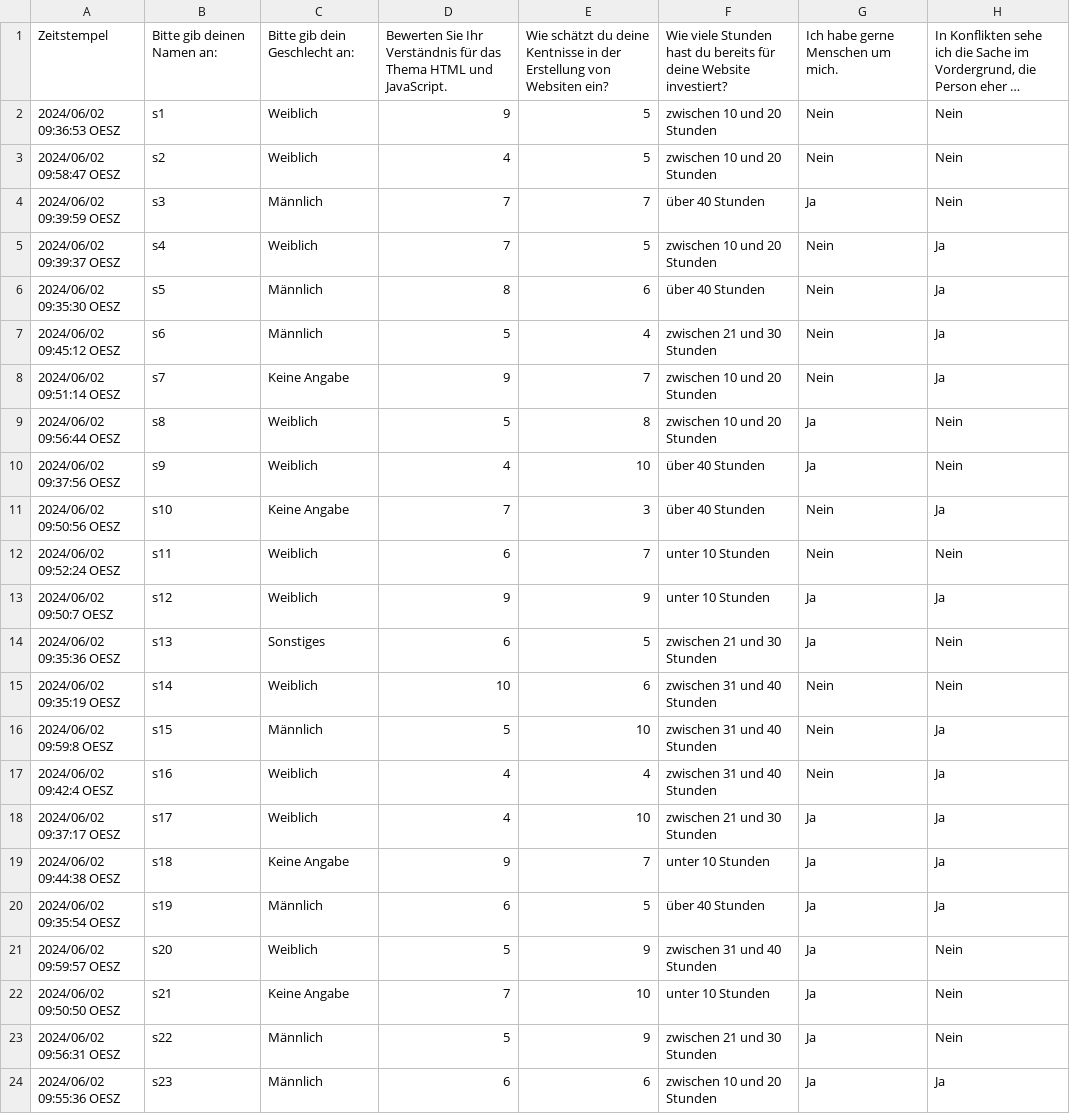
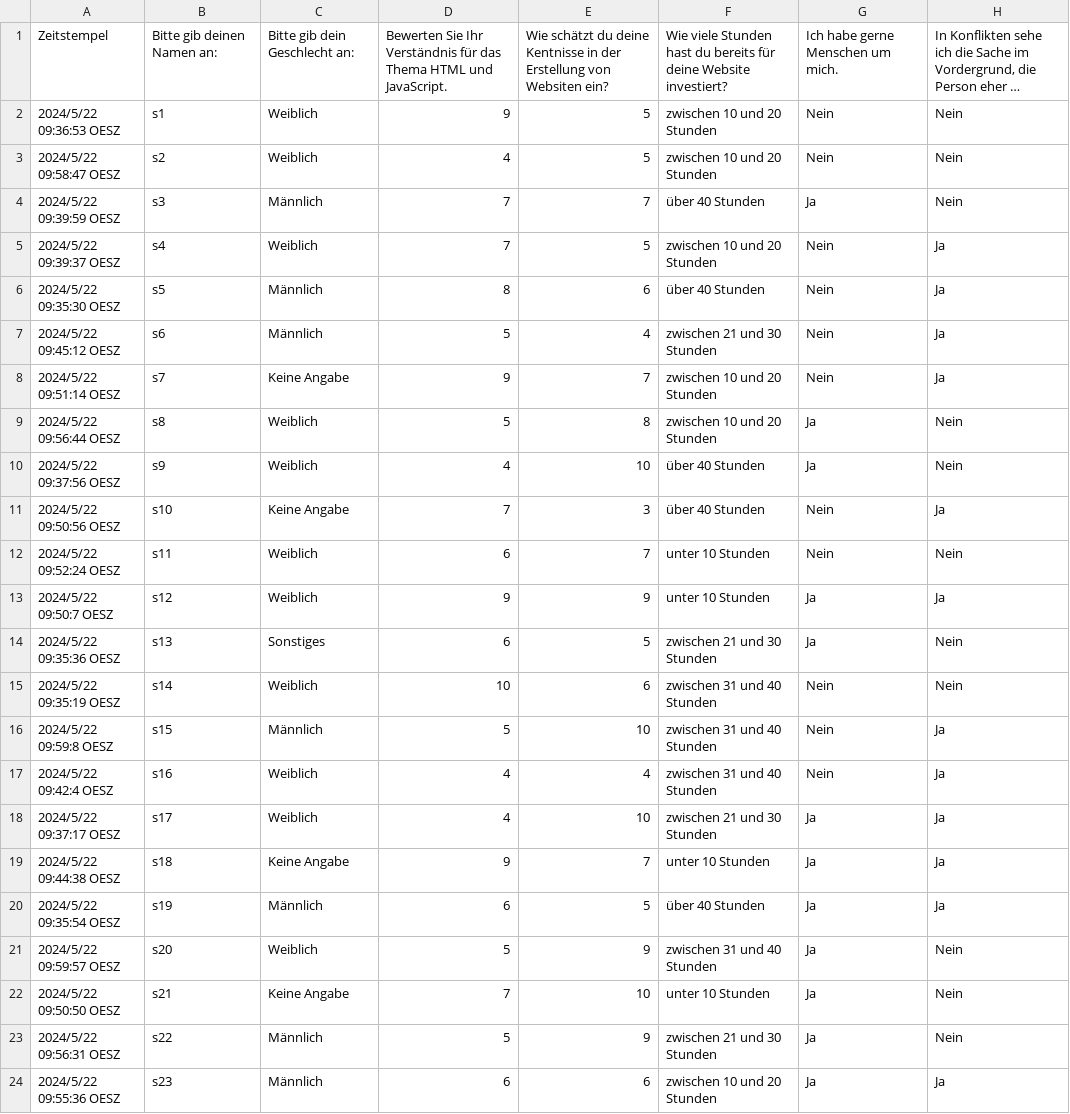
Before and after one commit to OffByOne37/forschungsprojekt, a CSV file: student_data.csv, drawn as a sheet; only a part is shown; long unchanged cells end in …; the diff names each change by its address in the sheet, - before the commit and + after, or states it on an @@ line.

Commit message:
Update student_data.csv

```diff
--- a/student_data.csv
+++ b/student_data.csv
-A2: 2024/06/02 09:36:53 OESZ
+A2: 2024/5/22 09:36:53 OESZ
-A3: 2024/06/02 09:58:47 OESZ
+A3: 2024/5/22 09:58:47 OESZ
-A4: 2024/06/02 09:39:59 OESZ
+A4: 2024/5/22 09:39:59 OESZ
-A5: 2024/06/02 09:39:37 OESZ
+A5: 2024/5/22 09:39:37 OESZ
-A6: 2024/06/02 09:35:30 OESZ
+A6: 2024/5/22 09:35:30 OESZ
-A7: 2024/06/02 09:45:12 OESZ
+A7: 2024/5/22 09:45:12 OESZ
-A8: 2024/06/02 09:51:14 OESZ
+A8: 2024/5/22 09:51:14 OESZ
-A9: 2024/06/02 09:56:44 OESZ
+A9: 2024/5/22 09:56:44 OESZ
-A10: 2024/06/02 09:37:56 OESZ
+A10: 2024/5/22 09:37:56 OESZ
-A11: 2024/06/02 09:50:56 OESZ
+A11: 2024/5/22 09:50:56 OESZ
-A12: 2024/06/02 09:52:24 OESZ
+A12: 2024/5/22 09:52:24 OESZ
-A13: 2024/06/02 09:50:7 OESZ
+A13: 2024/5/22 09:50:7 OESZ
-A14: 2024/06/02 09:35:36 OESZ
+A14: 2024/5/22 09:35:36 OESZ
-A15: 2024/06/02 09:35:19 OESZ
+A15: 2024/5/22 09:35:19 OESZ
-A16: 2024/06/02 09:59:8 OESZ
+A16: 2024/5/22 09:59:8 OESZ
-A17: 2024/06/02 09:42:4 OESZ
+A17: 2024/5/22 09:42:4 OESZ
-A18: 2024/06/02 09:37:17 OESZ
+A18: 2024/5/22 09:37:17 OESZ
-A19: 2024/06/02 09:44:38 OESZ
+A19: 2024/5/22 09:44:38 OESZ
-A20: 2024/06/02 09:35:54 OESZ
+A20: 2024/5/22 09:35:54 OESZ
-A21: 2024/06/02 09:59:57 OESZ
+A21: 2024/5/22 09:59:57 OESZ
-A22: 2024/06/02 09:50:50 OESZ
+A22: 2024/5/22 09:50:50 OESZ
-A23: 2024/06/02 09:56:31 OESZ
+A23: 2024/5/22 09:56:31 OESZ
-A24: 2024/06/02 09:55:36 OESZ
+A24: 2024/5/22 09:55:36 OESZ
```
